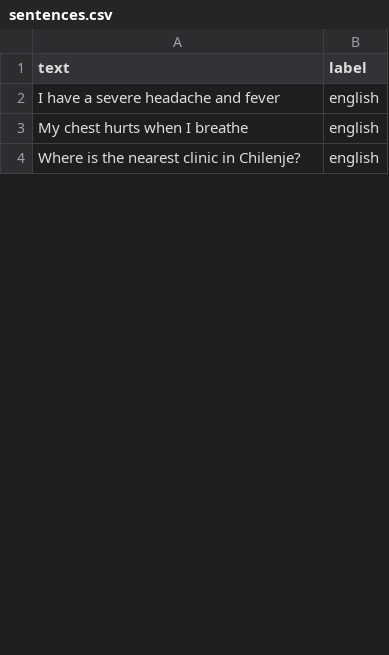
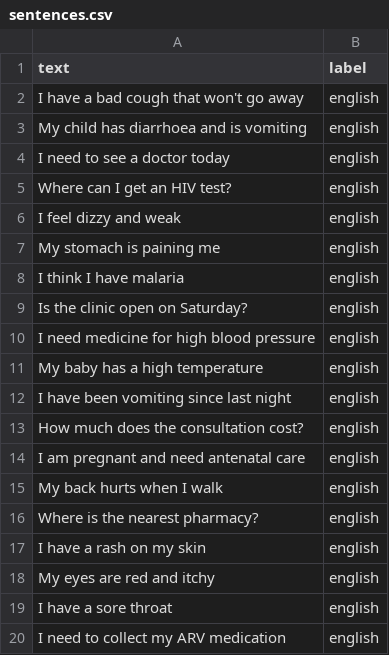
Before and after one commit to ursalasyanyaka-dot/BANTU-health, a CSV file: data/sentences.csv, drawn as a sheet; only a part is shown; the diff covers the shown part only.

```diff
--- a/data/sentences.csv
+++ b/data/sentences.csv
@@ -1,4 +1,20 @@
 text,label
-"I have a severe headache and fever",english
-"My chest hurts when I breathe",english
-"Where is the nearest clinic in Chilenje?",english
+"I have a bad cough that won't go away",english
+"My child has diarrhoea and is vomiting",english
+"I need to see a doctor today",english
+"Where can I get an HIV test?",english
+"I feel dizzy and weak",english
+"My stomach is paining me",english
+"I think I have malaria",english
+"Is the clinic open on Saturday?",english
+"I need medicine for high blood pressure",english
+"My baby has a high temperature",english
+"I have been vomiting since last night",english
+"How much does the consultation cost?",english
+"I am pregnant and need antenatal care",english
+"My back hurts when I walk",english
+"Where is the nearest pharmacy?",english
+"I have a rash on my skin",english
+"My eyes are red and itchy",english
+"I have a sore throat",english
+"I need to collect my ARV medication",english
```
Also changed, not shown: 66 added rows and 17 edited cells elsewhere in this file, 7 other files.
